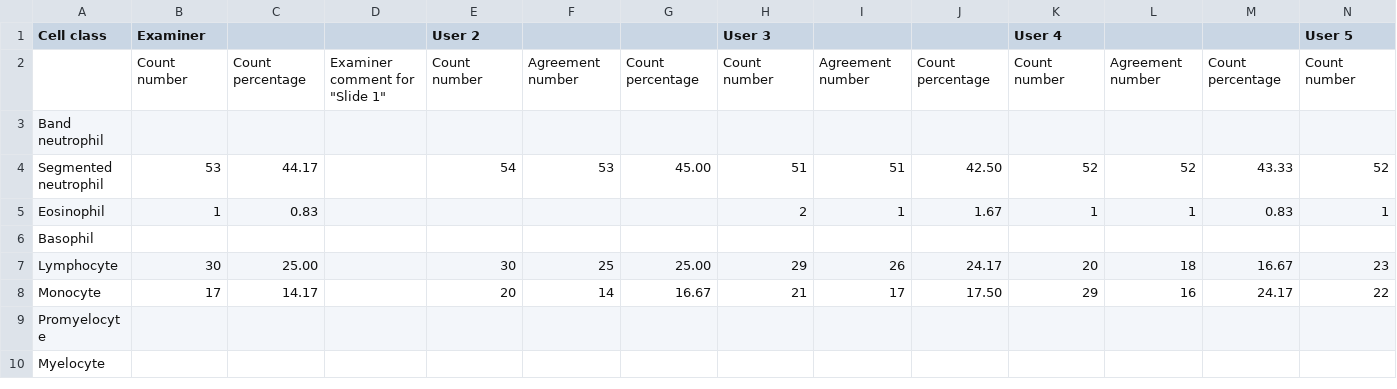
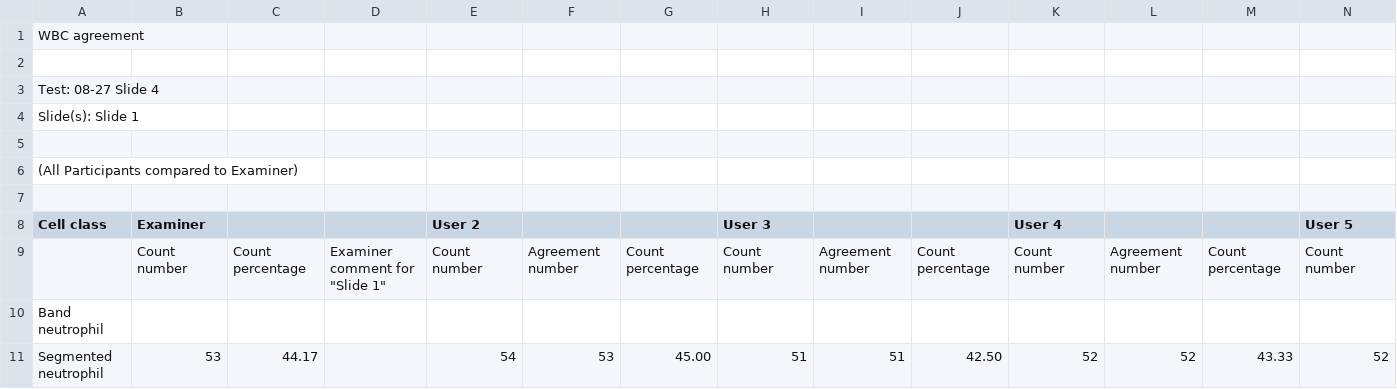
Before and after one commit to brettmrice/2021-CLEC, a CSV file: Exports/S1_Exports/WBC_classes.csv (was Exports/S1_Exports/WBC_classes2.csv), drawn as a sheet; only a part is shown; the shorter side is filled out with more unchanged rows; rows hold the shown columns only; the diff names each change by its address in the sheet, - before the commit and + after, or states it on an @@ line.

Commit message:
Update and rename WBC_classes2.csv to WBC_classes.csv

```diff
--- a/Exports/S1_Exports/WBC_classes2.csv
+++ b/Exports/S1_Exports/WBC_classes.csv
+row 1: WBC agreement
+row 2: (empty)
+row 3: Test: 08-27 Slide 4
+row 4: Slide(s): Slide 1
+row 5: (empty)
+row 6: (All Participants compared to Examiner)
+row 7: (empty)
```
